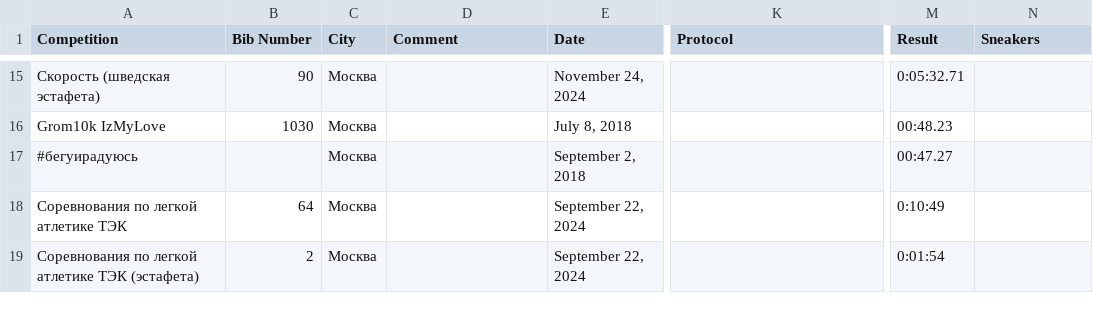
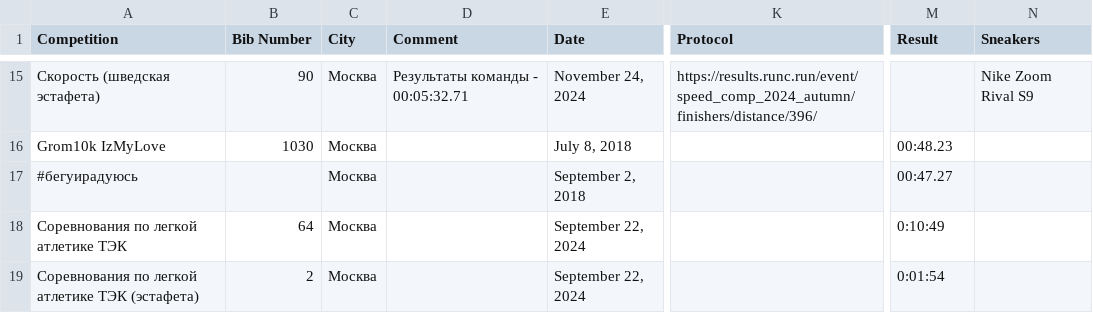
Before and after one commit to KryukovMikhail/running-results, a CSV file: _data/runs.csv, drawn as a sheet; only a part is shown, gaps mark what is left out; the diff covers the shown part only; the diff names each change by its address in the sheet, - before the commit and + after, or states it on an @@ line.

```diff
--- a/_data/runs.csv
+++ b/_data/runs.csv
-D15 (Comment): (empty)
+D15 (Comment): Результаты команды - 00:05:32.71
-K15 (Protocol): (empty)
+K15 (Protocol): https://results.runc.run/event/speed_comp_2024_autumn/finishers/distance/396/
-M15 (Result): 0:05:32.71
+M15 (Result): (empty)
-N15 (Sneakers): (empty)
+N15 (Sneakers): Nike Zoom Rival S9
```
Also changed, not shown: 2 added rows and 41 edited cells elsewhere in this file.
